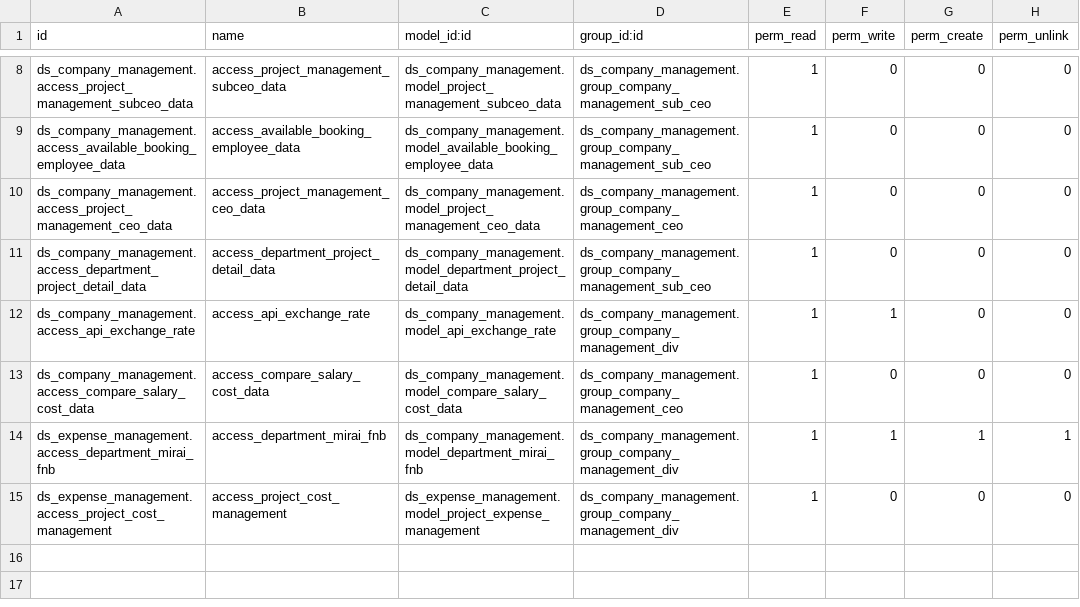
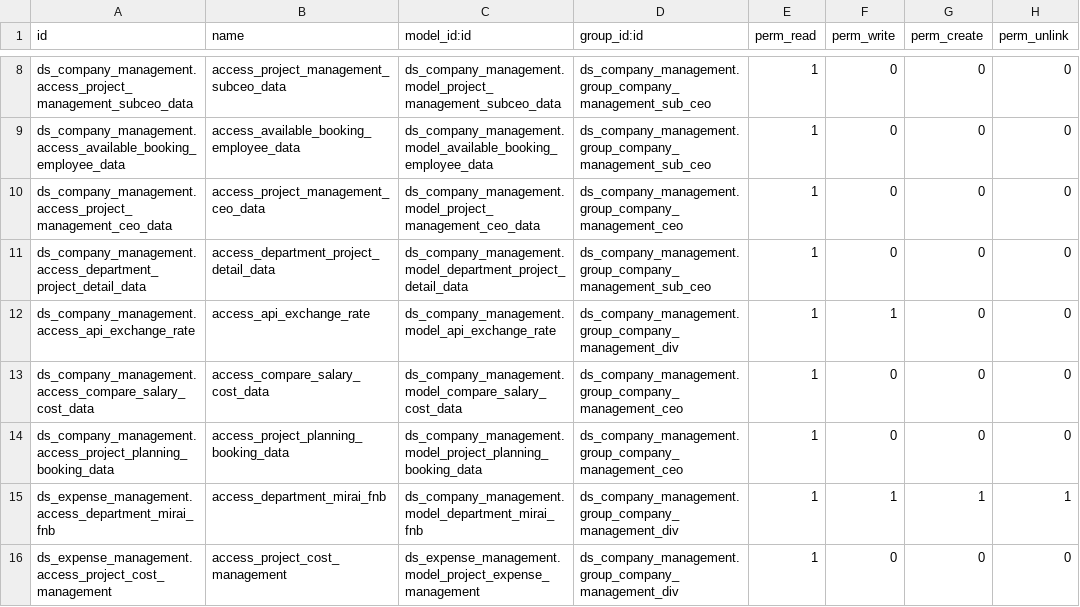
Before and after one commit to Nhat-113/Odoo15-DATN-, a CSV file: custom-addons/ds_company_management/security/ir.model.access.csv, drawn as a sheet; only a part is shown, gaps mark what is left out.

Commit message:
[cost management] adding feature show data booking & available effort

```diff
--- a/custom-addons/ds_company_management/security/ir.model.access.csv
+++ b/custom-addons/ds_company_management/security/ir.model.access.csv
@@ -13,2 +13,3 @@ ds_company_management.access_api_exchange_rate,access_api_exchange_rate,ds_compa
 ds_company_management.access_compare_salary_cost_data,access_compare_salary_cost_data,ds_company_management.model_compare_salary_cost_data,ds_company_management.group_company_management_ceo,1,0,0,0
+ds_company_management.access_project_planning_booking_data,access_project_planning_booking_data,ds_company_management.model_project_planning_booking_data,ds_company_management.group_company_management_ceo,1,0,0,0
 ds_expense_management.access_department_mirai_fnb,access_department_mirai_fnb,ds_company_management.model_department_mirai_fnb,ds_company_management.group_company_management_div,1,1,1,1
```
Also changed, not shown: 9 other files.
